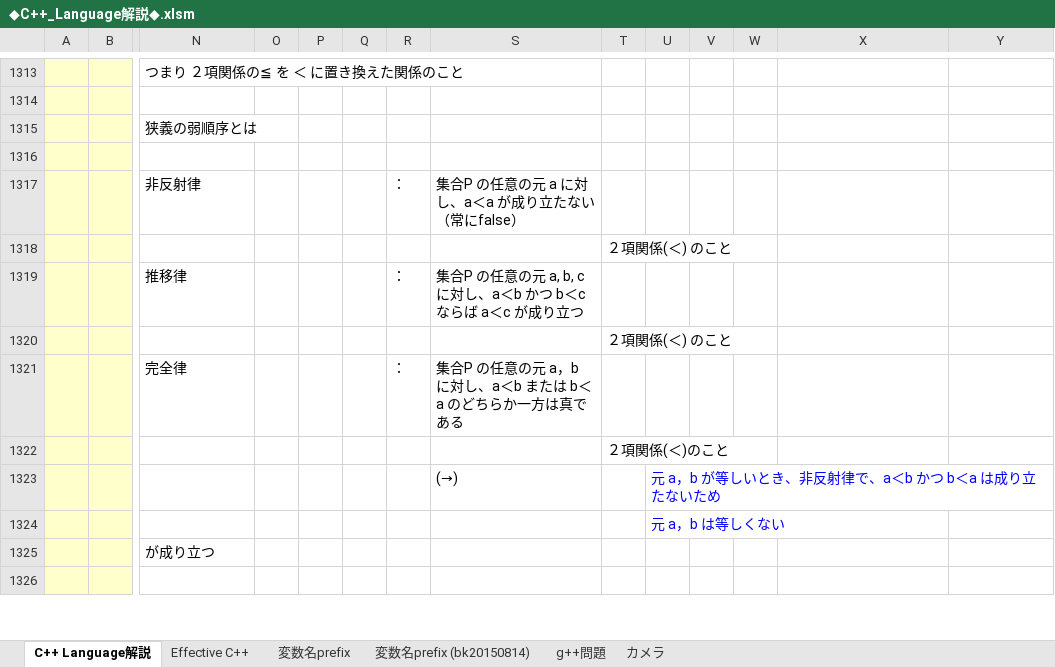
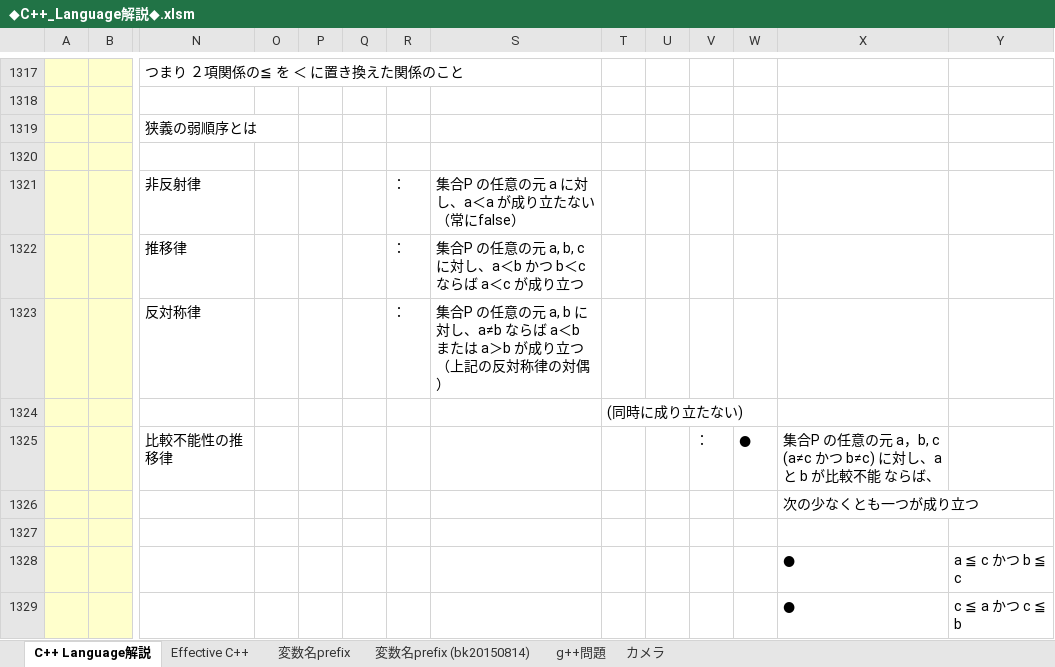
Before and after one commit to roshihie/At_Coder, an Excel workbook: ◆C++_Language解説◆.xlsm, sheet C++ Language解説, drawn as a sheet; only a part is shown, gaps mark what is left out; the shorter side is filled out with more unchanged rows; values as stored, in another font and other column widths than the file's, no borders; charts and pictures not drawn; removed rows and columns are numbered as before the commit, all else as after; rows hold the shown columns only; the diff covers the shown part only; the diff names each change by its address in the sheet, - before the commit and + after, or states it on an @@ line.

```diff
--- a/◆C++_Language解説◆.xlsm (sheet C++ Language解説)
+++ b/◆C++_Language解説◆.xlsm (sheet C++ Language解説)
-row 1318:  |  |  |  |  |  |  |  | ２項関係(＜) のこと
-row 1320:  |  |  |  |  |  |  |  | ２項関係(＜) のこと
-row 1321:  |  | 完全律 |  |  |  | ： | 集合P の任意の元 a，b に対し、a＜b または b＜a のどちらか一方は真である
+row 1323:  |  | 反対称律 |  |  |  | ： | 集合P の任意の元 a, b に対し、a≠b ならば a＜b または a＞b が成り立つ（上記の反対称律の対偶）
-T1324: ２項関係(＜)のこと
+T1324: (同時に成り立たない)
-row 1323:  |  |  |  |  |  |  | (→) |  | 元 a，b が等しいとき、非反射律で、a＜b かつ b＜a は成り立たないため
+row 1325:  |  | 比較不能性の推移律 |  |  |  |  |  |  |  | ： | ● | 集合P の任意の元 a，b, c (a≠c かつ b≠c) に対し、a と b が比較不能 ならば、
+row 1326:  |  |  |  |  |  |  |  |  |  |  |  | 次の少なくとも一つが成り立つ
-U1327: 元 a，b は等しくない
+U1327: (empty)
+row 1328:  |  |  |  |  |  |  |  |  |  |  |  | ● | a ≦ c かつ b ≦ c
+row 1329:  |  |  |  |  |  |  |  |  |  |  |  | ● | c ≦ a かつ c ≦ b
```
Also changed, not shown: 20 added rows, 8 removed rows, 18 edited cells and cell formats elsewhere in this sheet, charts or pictures, ◆At_Coder_メモ帳◆.xlsm, 7 other files.
